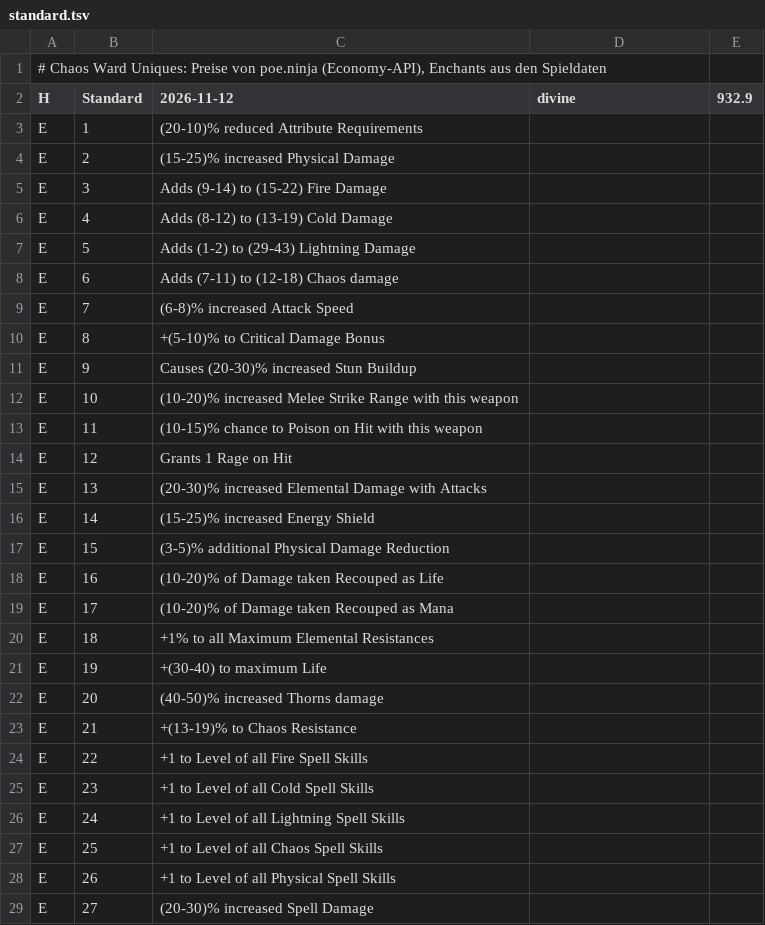
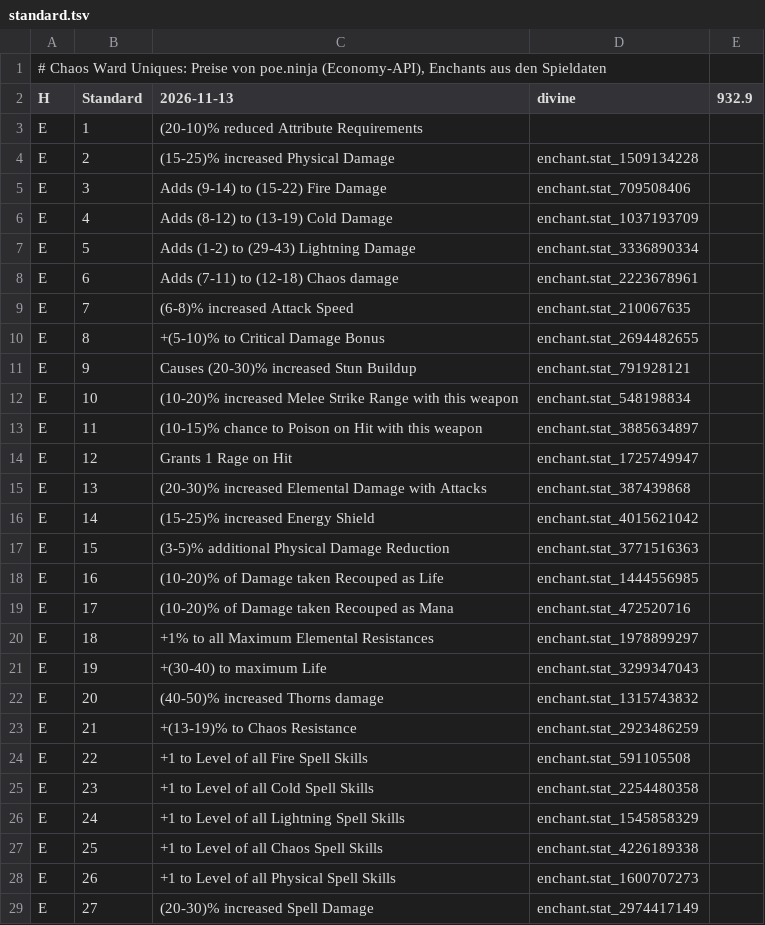
Before and after one commit to moemor/chaos-ward, a TSV file: data/uniques/standard.tsv, drawn as a sheet; only a part is shown; the diff covers the shown part only.

```diff
--- a/data/uniques/standard.tsv
+++ b/data/uniques/standard.tsv
@@ -1,29 +1,29 @@
 # Chaos Ward Uniques: Preise von poe.ninja (Economy-API), Enchants aus den Spieldaten
-H	Standard	2026-11-12	divine	932.9
+H	Standard	2026-11-13	divine	932.9
 E	1	(20-10)% reduced Attribute Requirements	
-E	2	(15-25)% increased Physical Damage	
-E	3	Adds (9-14) to (15-22) Fire Damage	
-E	4	Adds (8-12) to (13-19) Cold Damage	
-E	5	Adds (1-2) to (29-43) Lightning Damage	
-E	6	Adds (7-11) to (12-18) Chaos damage	
-E	7	(6-8)% increased Attack Speed	
-E	8	+(5-10)% to Critical Damage Bonus	
-E	9	Causes (20-30)% increased Stun Buildup	
-E	10	(10-20)% increased Melee Strike Range with this weapon	
-E	11	(10-15)% chance to Poison on Hit with this weapon	
-E	12	Grants 1 Rage on Hit	
-E	13	(20-30)% increased Elemental Damage with Attacks	
-E	14	(15-25)% increased Energy Shield	
-E	15	(3-5)% additional Physical Damage Reduction	
-E	16	(10-20)% of Damage taken Recouped as Life	
-E	17	(10-20)% of Damage taken Recouped as Mana	
-E	18	+1% to all Maximum Elemental Resistances	
-E	19	+(30-40) to maximum Life	
-E	20	(40-50)% increased Thorns damage	
-E	21	+(13-19)% to Chaos Resistance	
-E	22	+1 to Level of all Fire Spell Skills	
-E	23	+1 to Level of all Cold Spell Skills	
-E	24	+1 to Level of all Lightning Spell Skills	
-E	25	+1 to Level of all Chaos Spell Skills	
-E	26	+1 to Level of all Physical Spell Skills	
-E	27	(20-30)% increased Spell Damage	
+E	2	(15-25)% increased Physical Damage	enchant.stat_1509134228
+E	3	Adds (9-14) to (15-22) Fire Damage	enchant.stat_709508406
+E	4	Adds (8-12) to (13-19) Cold Damage	enchant.stat_1037193709
+E	5	Adds (1-2) to (29-43) Lightning Damage	enchant.stat_3336890334
+E	6	Adds (7-11) to (12-18) Chaos damage	enchant.stat_2223678961
+E	7	(6-8)% increased Attack Speed	enchant.stat_210067635
+E	8	+(5-10)% to Critical Damage Bonus	enchant.stat_2694482655
+E	9	Causes (20-30)% increased Stun Buildup	enchant.stat_791928121
+E	10	(10-20)% increased Melee Strike Range with this weapon	enchant.stat_548198834
+E	11	(10-15)% chance to Poison on Hit with this weapon	enchant.stat_3885634897
+E	12	Grants 1 Rage on Hit	enchant.stat_1725749947
+E	13	(20-30)% increased Elemental Damage with Attacks	enchant.stat_387439868
+E	14	(15-25)% increased Energy Shield	enchant.stat_4015621042
+E	15	(3-5)% additional Physical Damage Reduction	enchant.stat_3771516363
+E	16	(10-20)% of Damage taken Recouped as Life	enchant.stat_1444556985
+E	17	(10-20)% of Damage taken Recouped as Mana	enchant.stat_472520716
+E	18	+1% to all Maximum Elemental Resistances	enchant.stat_1978899297
+E	19	+(30-40) to maximum Life	enchant.stat_3299347043
+E	20	(40-50)% increased Thorns damage	enchant.stat_1315743832
+E	21	+(13-19)% to Chaos Resistance	enchant.stat_2923486259
+E	22	+1 to Level of all Fire Spell Skills	enchant.stat_591105508
+E	23	+1 to Level of all Cold Spell Skills	enchant.stat_2254480358
+E	24	+1 to Level of all Lightning Spell Skills	enchant.stat_1545858329
+E	25	+1 to Level of all Chaos Spell Skills	enchant.stat_4226189338
+E	26	+1 to Level of all Physical Spell Skills	enchant.stat_1600707273
+E	27	(20-30)% increased Spell Damage	enchant.stat_2974417149
```
Also changed, not shown: 71 edited cells elsewhere in this file, data/market/forbidden-rites.tsv, data/market/index.tsv, 5 other files.
